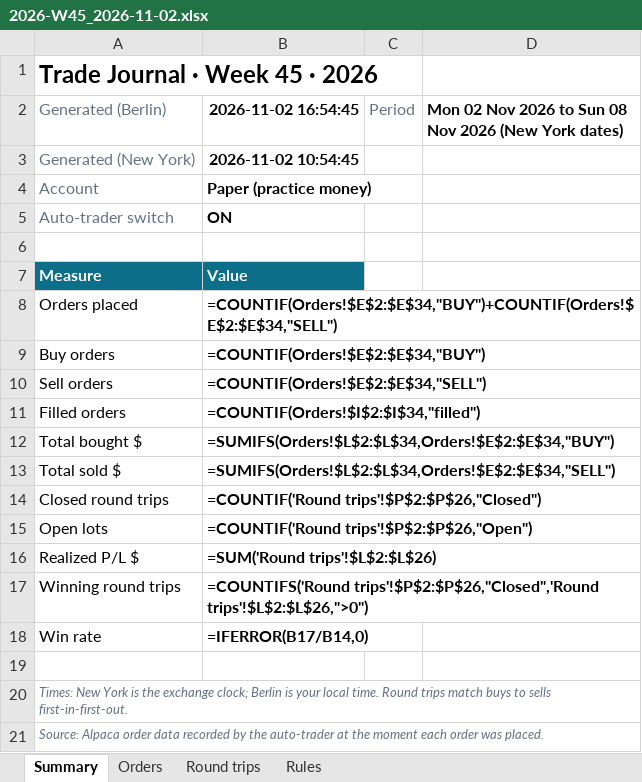
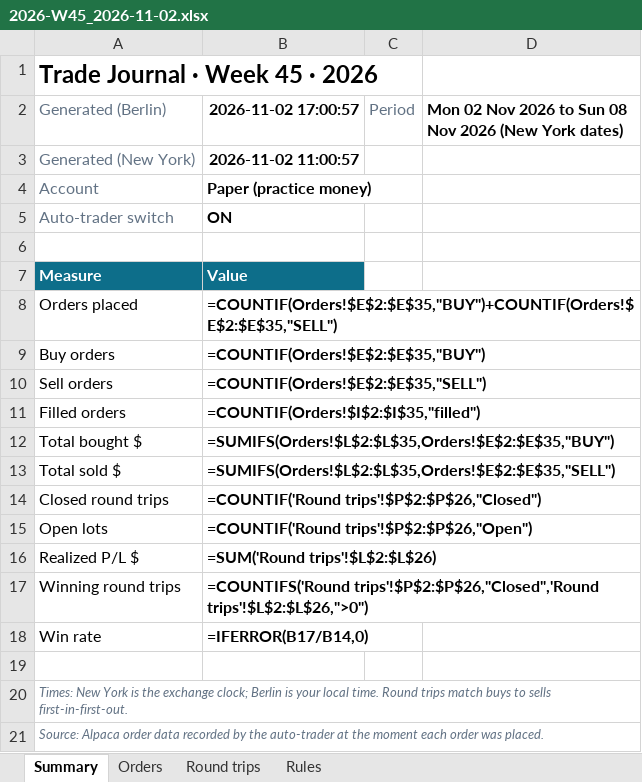
Before and after one commit to minto2196/my-claude-trade, an Excel workbook: trade-records/excel/2026-W45_2026-11-02.xlsx, sheet Summary, drawn as a sheet; values as stored, in another font and other column widths than the file's, no borders; formulas without a stored value are shown as written; the diff names each change by its address in the sheet, - before the commit and + after, or states it on an @@ line.

```diff
--- a/trade-records/excel/2026-W45_2026-11-02.xlsx (sheet Summary)
+++ b/trade-records/excel/2026-W45_2026-11-02.xlsx (sheet Summary)
-B2: 2026-11-02 16:54:45
+B2: 2026-11-02 17:00:57
-B3 (2026-11-02 17:00:57): 2026-11-02 10:54:45
+B3 (2026-11-02 17:00:57): 2026-11-02 11:00:57
-B8 (2026-11-02 17:00:57): =COUNTIF(Orders!$E$2:$E$34,"BUY")+COUNTIF(Orders!$E$2:$E$34,"SELL")
+B8 (2026-11-02 17:00:57): =COUNTIF(Orders!$E$2:$E$35,"BUY")+COUNTIF(Orders!$E$2:$E$35,"SELL")
-B9 (2026-11-02 17:00:57): =COUNTIF(Orders!$E$2:$E$34,"BUY")
+B9 (2026-11-02 17:00:57): =COUNTIF(Orders!$E$2:$E$35,"BUY")
-B10 (2026-11-02 17:00:57): =COUNTIF(Orders!$E$2:$E$34,"SELL")
+B10 (2026-11-02 17:00:57): =COUNTIF(Orders!$E$2:$E$35,"SELL")
-B11 (2026-11-02 17:00:57): =COUNTIF(Orders!$I$2:$I$34,"filled")
+B11 (2026-11-02 17:00:57): =COUNTIF(Orders!$I$2:$I$35,"filled")
-B12 (2026-11-02 17:00:57): =SUMIFS(Orders!$L$2:$L$34,Orders!$E$2:$E$34,"BUY")
+B12 (2026-11-02 17:00:57): =SUMIFS(Orders!$L$2:$L$35,Orders!$E$2:$E$35,"BUY")
-B13 (2026-11-02 17:00:57): =SUMIFS(Orders!$L$2:$L$34,Orders!$E$2:$E$34,"SELL")
+B13 (2026-11-02 17:00:57): =SUMIFS(Orders!$L$2:$L$35,Orders!$E$2:$E$35,"SELL")
```
Also changed, not shown: sheet Orders, sheet Round trips, 4 other files.
